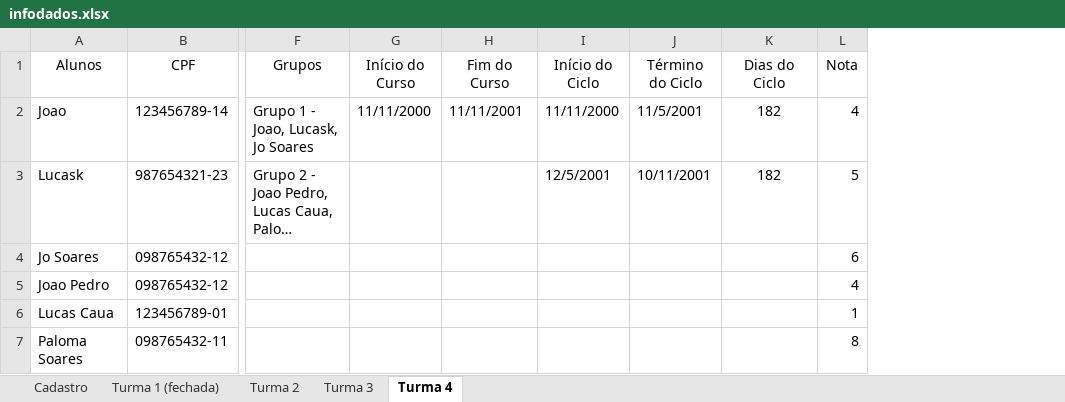
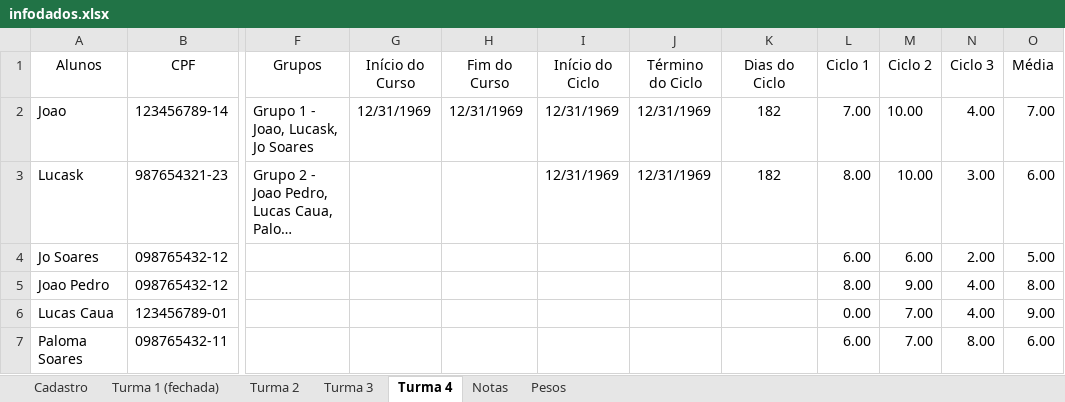
Before and after one commit to Porygon-Users/API-Porygon, an Excel workbook: database/infodados.xlsx, sheet Turma 4, drawn as a sheet; only a part is shown, gaps mark what is left out; long unchanged cells end in …; values as stored, in another font and other column widths than the file's, no borders; removed rows and columns are numbered as before the commit, all else as after; the diff names each change by its address in the sheet, - before the commit and + after, or states it on an @@ line.

```diff
--- a/database/infodados.xlsx (sheet Turma 4)
+++ b/database/infodados.xlsx (sheet Turma 4)
+sheet tab: Notas
+sheet tab: Pesos
-column L (Nota), rows 2-7: 4 | 5 | 6 | 4 | 1 | 8
+column L (Ciclo 1), rows 2-7: 7.00 | 8.00 | 6.00 | 8.00 | 0.00 | 6.00
+column M (Ciclo 2), rows 2-7: 10.00 | 10.00 | 6.00 | 9.00 | 7.00 | 7.00
+column N (Ciclo 3), rows 2-7: 4.00 | 3.00 | 2.00 | 4.00 | 4.00 | 8.00
+column O (Média), rows 2-7: 7.00 | 6.00 | 5.00 | 8.00 | 9.00 | 6.00
-G2 (Início do Curso): 11/11/2000
+G2 (Início do Curso): 12/31/1969
-H2 (Fim do Curso): 11/11/2001
+H2 (Fim do Curso): 12/31/1969
-I2 (Início do Ciclo): 11/11/2000
+I2 (Início do Ciclo): 12/31/1969
-J2 (Término do Ciclo): 11/5/2001
+J2 (Término do Ciclo): 12/31/1969
-I3 (Início do Ciclo): 12/5/2001
+I3 (Início do Ciclo): 12/31/1969
-J3 (Término do Ciclo): 10/11/2001
+J3 (Término do Ciclo): 12/31/1969
```
Also changed, not shown: sheet Turma 2, sheet Turma 3, sheet Turma 1 (fechada), 2 other files.
